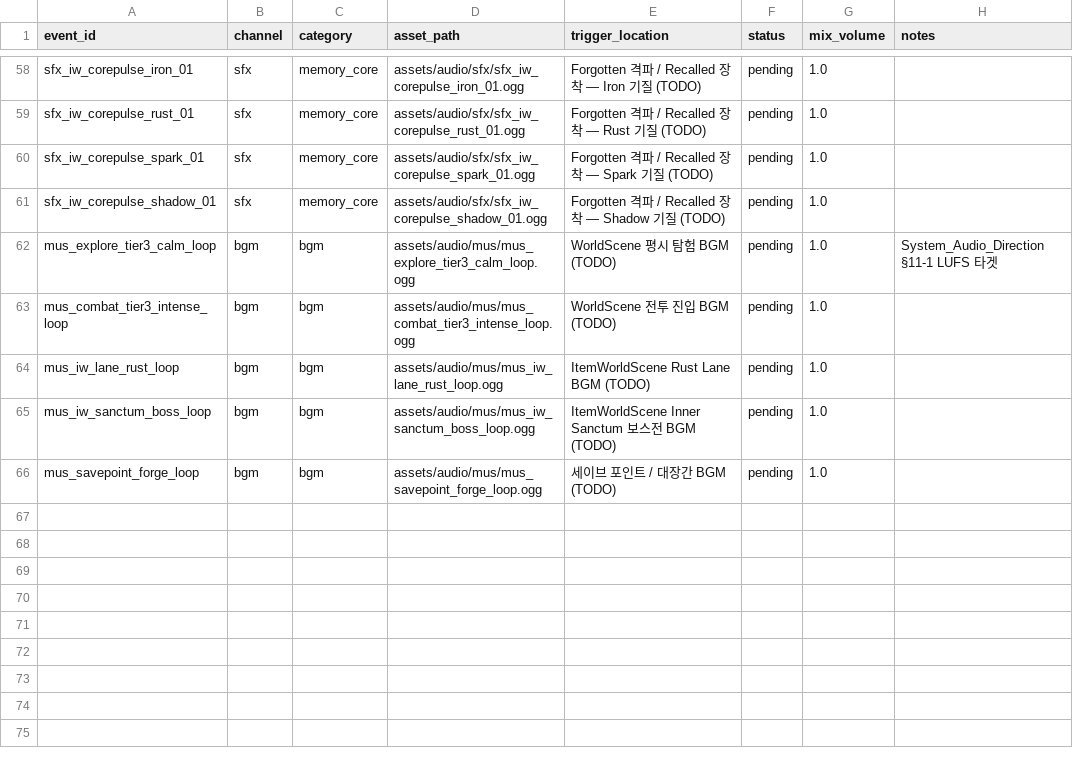
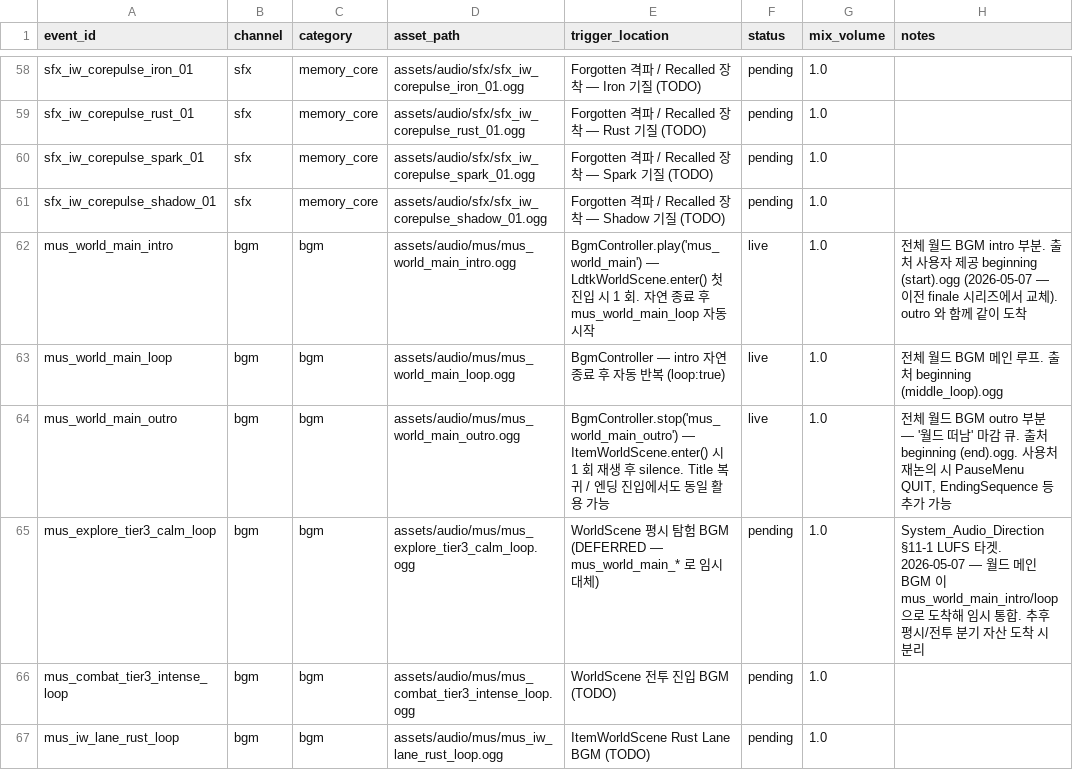
Before and after one commit to Biskraft/ProjectAbyss, a CSV file: Sheets/Content_System_Audio_Events.csv, drawn as a sheet; only a part is shown, gaps mark what is left out; the shorter side is filled out with more unchanged rows.

Commit message:
chore: BGM system 도입 (world_main intro/loop/outro) + BgmController + LdtkWorldScene 통합 + sprite 정리
- audio/BgmController.ts (신규): @pixi/sound 기반 BGM 컨트롤러
- audio/AudioBus.ts: BGM 버스 통합
- public/assets/audio/mus/ (신규 자산): mus_world_main_intro.ogg / loop.ogg / outro.ogg (오디오 파이프라인 4-7단계 자산 도착)
- LdtkWorldScene.ts (+352): BGM 트리거 + 기타 통합
- ItemWorldScene.ts: BGM 페이드 흐름
- ui/WorldMapOverlay.ts (+52): 표시 강화
- entities/Enemy.ts: 미세 조정
- vite.config.ts (+53): 빌드 옵션
- Sheets/Content_System_Audio_Events.csv: BGM 이벤트 추가
- public/assets/sprites/builder_sprite_01.png (신규)
- public/assets/sprites/_archive/ (신규): unknown.png + 구 컨셉 이미지 보관 이전
- public/assets/sprites/itemstrata_town_01.png / atlas/world_interior_01.png: 메타 갱신
- World_ProjectAbyss.ldtk: 월드 갱신

```diff
--- a/Sheets/Content_System_Audio_Events.csv
+++ b/Sheets/Content_System_Audio_Events.csv
@@ -61,3 +61,6 @@ sfx_iw_corepulse_spark_01,sfx,memory_core,assets/audio/sfx/sfx_iw_corepulse_spar
 sfx_iw_corepulse_shadow_01,sfx,memory_core,assets/audio/sfx/sfx_iw_corepulse_shadow_01.ogg,Forgotten 격파 / Recalled 장착 — Shadow 기질 (TODO),pending,1.0,
-mus_explore_tier3_calm_loop,bgm,bgm,assets/audio/mus/mus_explore_tier3_calm_loop.ogg,WorldScene 평시 탐험 BGM (TODO),pending,1.0,System_Audio_Direction §11-1 LUFS 타겟
+mus_world_main_intro,bgm,bgm,assets/audio/mus/mus_world_main_intro.ogg,"BgmController.play('mus_world_main') — LdtkWorldScene.enter() 첫 진입 시 1 회. 자연 종료 후 mus_world_main_loop 자동 시작",live,1.0,"전체 월드 BGM intro 부분. 출처 사용자 제공 beginning (start).ogg (2026-05-07 — 이전 finale 시리즈에서 교체). outro 와 함께 같이 도착"
+mus_world_main_loop,bgm,bgm,assets/audio/mus/mus_world_main_loop.ogg,"BgmController — intro 자연 종료 후 자동 반복 (loop:true)",live,1.0,"전체 월드 BGM 메인 루프. 출처 beginning (middle_loop).ogg"
+mus_world_main_outro,bgm,bgm,assets/audio/mus/mus_world_main_outro.ogg,"BgmController.stop('mus_world_main_outro') — ItemWorldScene.enter() 시 1 회 재생 후 silence. Title 복귀 / 엔딩 진입에서도 동일 활용 가능",live,1.0,"전체 월드 BGM outro 부분 — '월드 떠남' 마감 큐. 출처 beginning (end).ogg. 사용처 재논의 시 PauseMenu QUIT, EndingSequence 등 추가 가능"
+mus_explore_tier3_calm_loop,bgm,bgm,assets/audio/mus/mus_explore_tier3_calm_loop.ogg,WorldScene 평시 탐험 BGM (DEFERRED — mus_world_main_* 로 임시 대체),pending,1.0,System_Audio_Direction §11-1 LUFS 타겟. 2026-05-07 — 월드 메인 BGM 이 mus_world_main_intro/loop 으로 도착해 임시 통합. 추후 평시/전투 분기 자산 도착 시 분리
 mus_combat_tier3_intense_loop,bgm,bgm,assets/audio/mus/mus_combat_tier3_intense_loop.ogg,WorldScene 전투 진입 BGM (TODO),pending,1.0,
```
Also changed, not shown: 21 other files.
